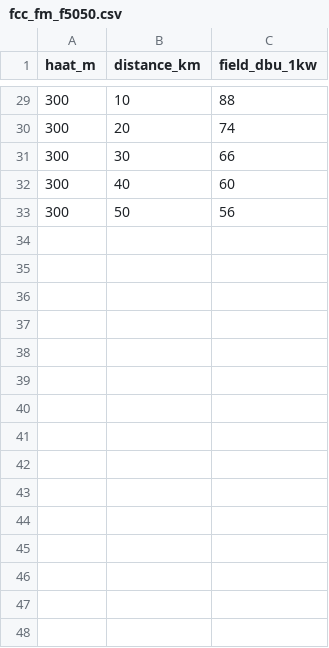
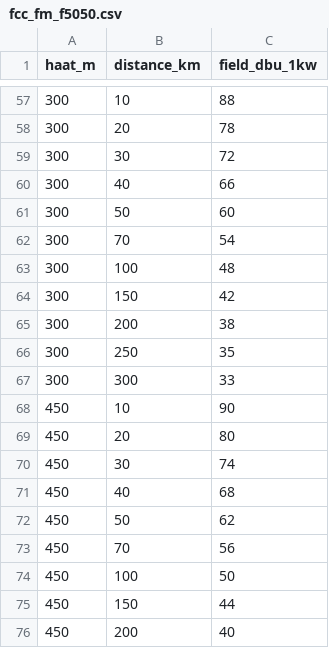
Before and after one commit to dagus5/app-coordenadas, a CSV file: fcc_fm_f5050.csv, drawn as a sheet; only a part is shown, gaps mark what is left out; the diff covers the shown part only.

```diff
--- a/fcc_fm_f5050.csv
+++ b/fcc_fm_f5050.csv
@@ -29,5 +57,20 @@ haat_m,distance_km,field_dbu_1kw
 300,10,88
-300,20,74
-300,30,66
-300,40,60
-300,50,56
+300,20,78
+300,30,72
+300,40,66
+300,50,60
+300,70,54
+300,100,48
+300,150,42
+300,200,38
+300,250,35
+300,300,33
+450,10,90
+450,20,80
+450,30,74
+450,40,68
+450,50,62
+450,70,56
+450,100,50
+450,150,44
+450,200,40
```
Also changed, not shown: 41 added rows and 26 edited cells elsewhere in this file.
